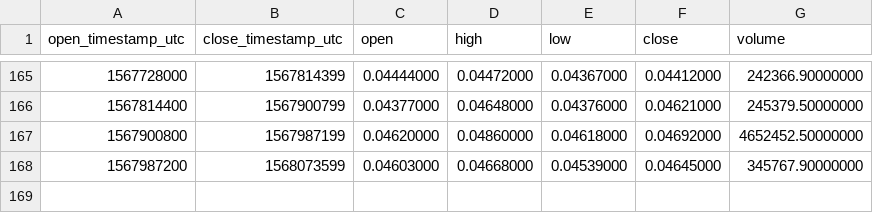
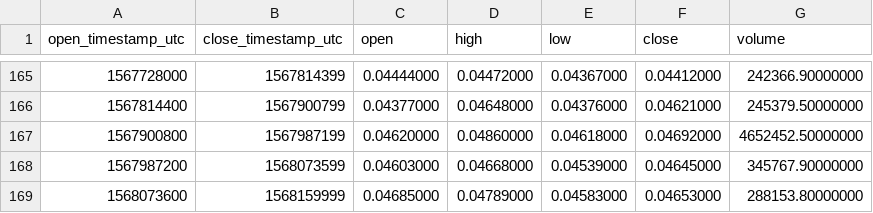
Before and after one commit to cryptobigbro/binance-ADAPAX, a CSV file: binance-ADAPAX-1d.csv, drawn as a sheet; only a part is shown, gaps mark what is left out.

```diff
--- a/binance-ADAPAX-1d.csv
+++ b/binance-ADAPAX-1d.csv
@@ -168 +168,2 @@ open_timestamp_utc,close_timestamp_utc,open,high,low,close,volume
 1567987200,1568073599,0.04603000,0.04668000,0.04539000,0.04645000,345767.90000000
+1568073600,1568159999,0.04685000,0.04789000,0.04583000,0.04653000,288153.80000000
```
Also changed, not shown: binance-ADAPAX-1h.csv.
